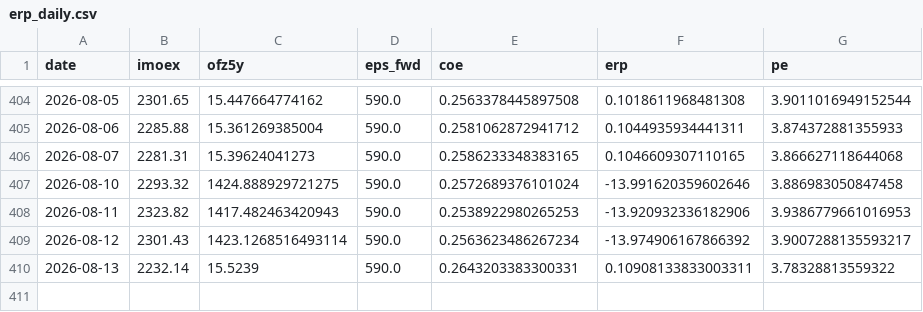
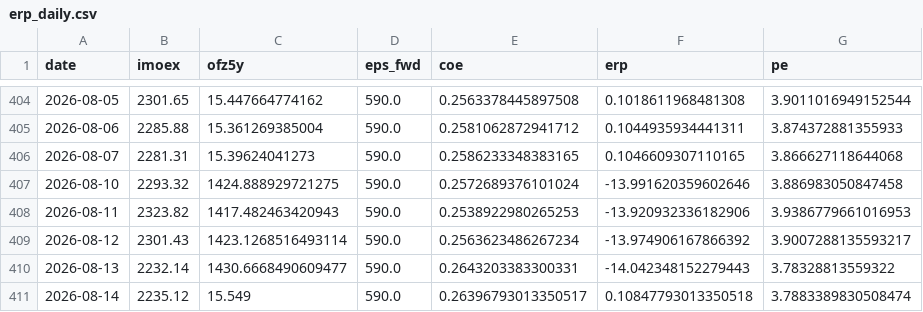
Before and after one commit to davidovaevgeshua-cloud/erp-dashboard, a CSV file: erp_daily.csv, drawn as a sheet; only a part is shown, gaps mark what is left out.

```diff
--- a/erp_daily.csv
+++ b/erp_daily.csv
@@ -409,2 +409,3 @@ date,imoex,ofz5y,eps_fwd,coe,erp,pe
 2026-08-12,2301.43,1423.1268516493114,590.0,0.2563623486267234,-13.974906167866392,3.9007288135593217
-2026-08-13,2232.14,15.5239,590.0,0.2643203383300331,0.10908133833003311,3.78328813559322
+2026-08-13,2232.14,1430.6668490609477,590.0,0.2643203383300331,-14.042348152279443,3.78328813559322
+2026-08-14,2235.12,15.549,590.0,0.26396793013350517,0.10847793013350518,3.7883389830508474
```
Also changed, not shown: erp_quarterly.csv, 2 other files.
